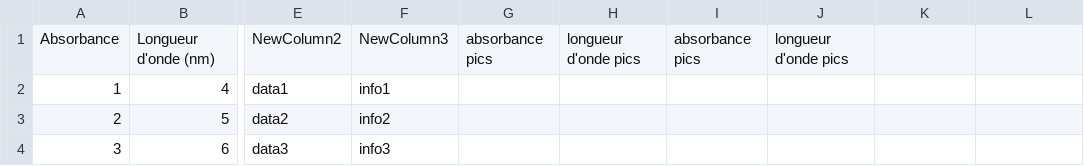
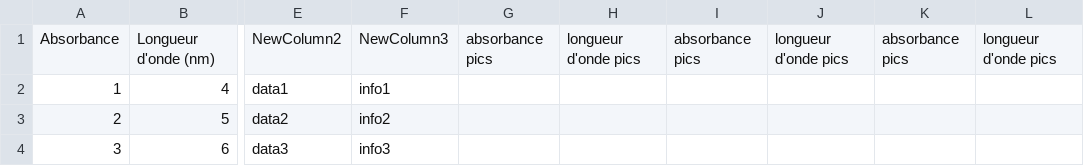
Before and after one commit to VincentMarais/varian-634-app, a CSV file: experiments/experiments_2023/experiments_12_2023/experiments_15_12_2023/Fente_2nm/nom_fichier.csv, drawn as a sheet; only a part is shown, gaps mark what is left out; the diff names each change by its address in the sheet, - before the commit and + after, or states it on an @@ line.

```diff
--- a/experiments/experiments_2023/experiments_12_2023/experiments_15_12_2023/Fente_2nm/nom_fichier.csv
+++ b/experiments/experiments_2023/experiments_12_2023/experiments_15_12_2023/Fente_2nm/nom_fichier.csv
-K1: (empty)
+K1: absorbance pics
-L1: (empty)
+L1: longueur d'onde pics
```
Also changed, not shown: 2 other files.
